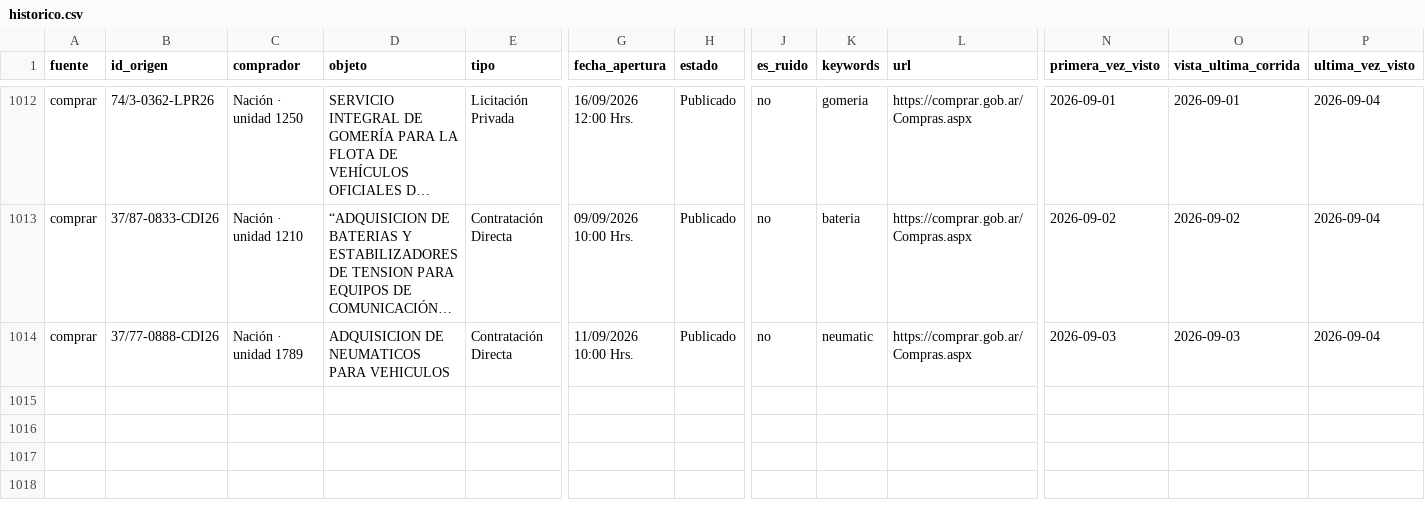
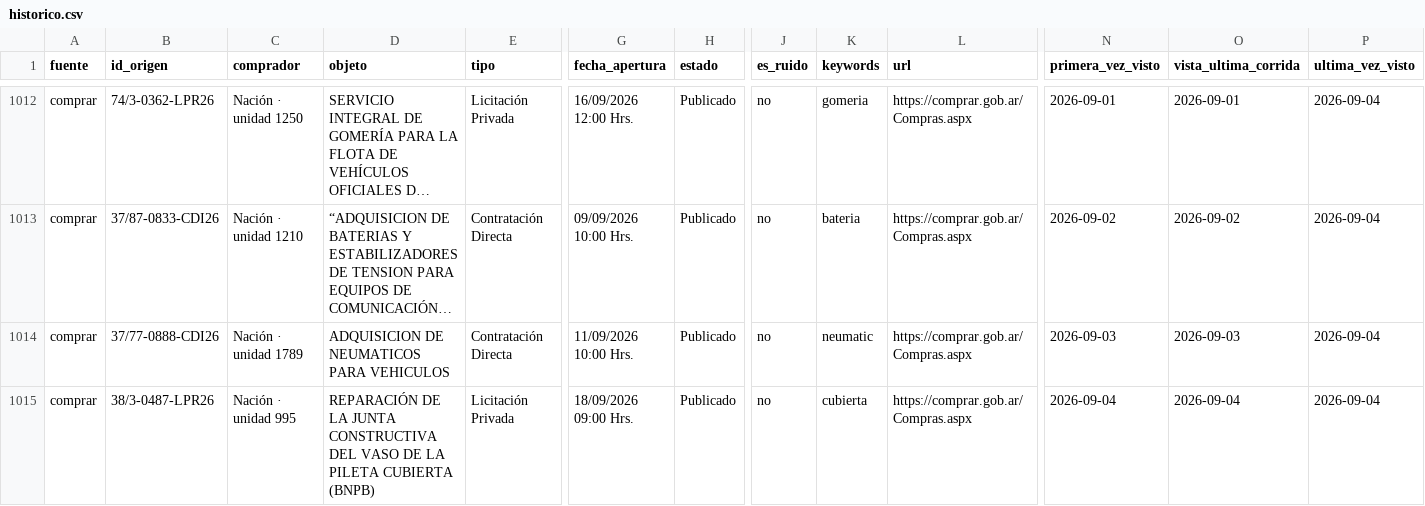
Before and after one commit to Santino530/radar-licitaciones, a CSV file: data/historico.csv, drawn as a sheet; only a part is shown, gaps mark what is left out; long unchanged cells end in …; rows hold the shown columns only; the diff names each change by its address in the sheet, - before the commit and + after, or states it on an @@ line.

Commit message:
Radar: corrida 2026-09-04 16:15 UTC

```diff
--- a/data/historico.csv
+++ b/data/historico.csv
+row 1015: comprar | 38/3-0487-LPR26 | Nación · unidad 995 | REPARACIÓN DE LA JUNTA CONSTRUCTIVA DEL VASO DE LA PILETA CUBIERTA (BNPB) | Licitación Privada | 18/09/2026 09:00 Hrs. | Publicado | no | cubierta | https://comprar.gob.ar/Compras.aspx | 2026-09-04 | 2026-09-04 | 2026-09-04
```
Also changed, not shown: data/radar_sin_verificar.csv, 2 other files.
